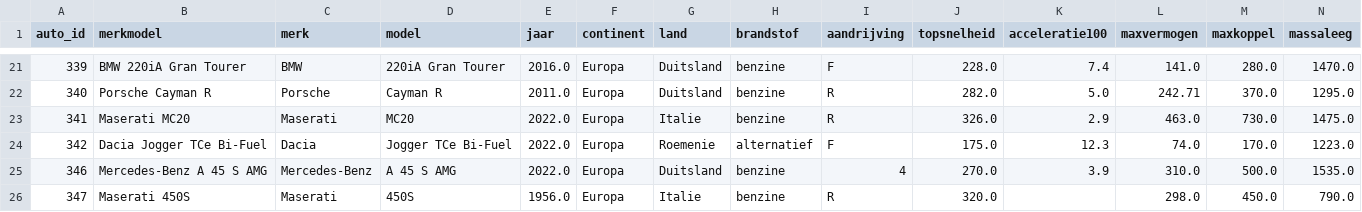
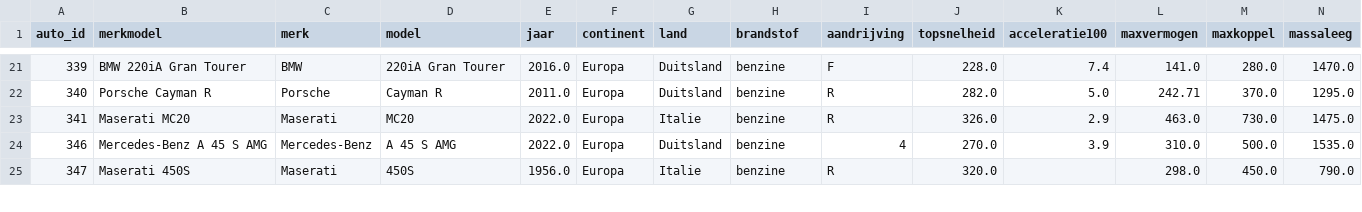
Before and after one commit to magpie-nuthatch/Autotests, a CSV file: general/csv/transformed/autotests_trans-aandrijving_brandstof.csv, drawn as a sheet; only a part is shown, gaps mark what is left out; rows hold the shown columns only; the diff names each change by its address in the sheet, - before the commit and + after, or states it on an @@ line.

Commit message:
Ensured proper transformation through checking for capitalization of values

```diff
--- a/general/csv/transformed/autotests_trans-aandrijving_brandstof.csv
+++ b/general/csv/transformed/autotests_trans-aandrijving_brandstof.csv
-row 24: 342 | Dacia Jogger TCe Bi-Fuel | Dacia | Jogger TCe Bi-Fuel | 2022.0 | Europa | Roemenie | alternatief | F | 175.0 | 12.3 | 74.0 | 170.0 | 1223.0
```
Also changed, not shown: 1 other file.
